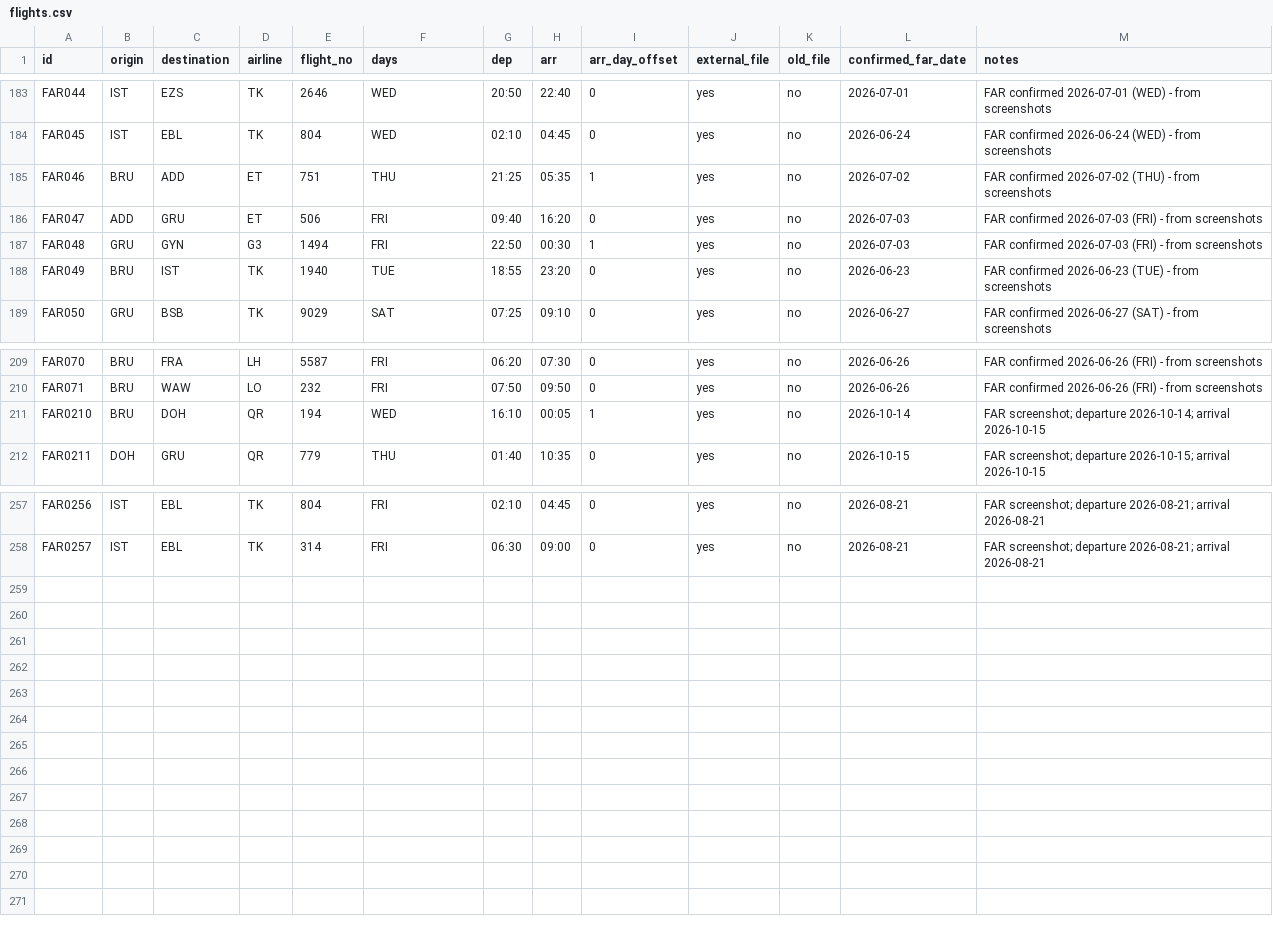
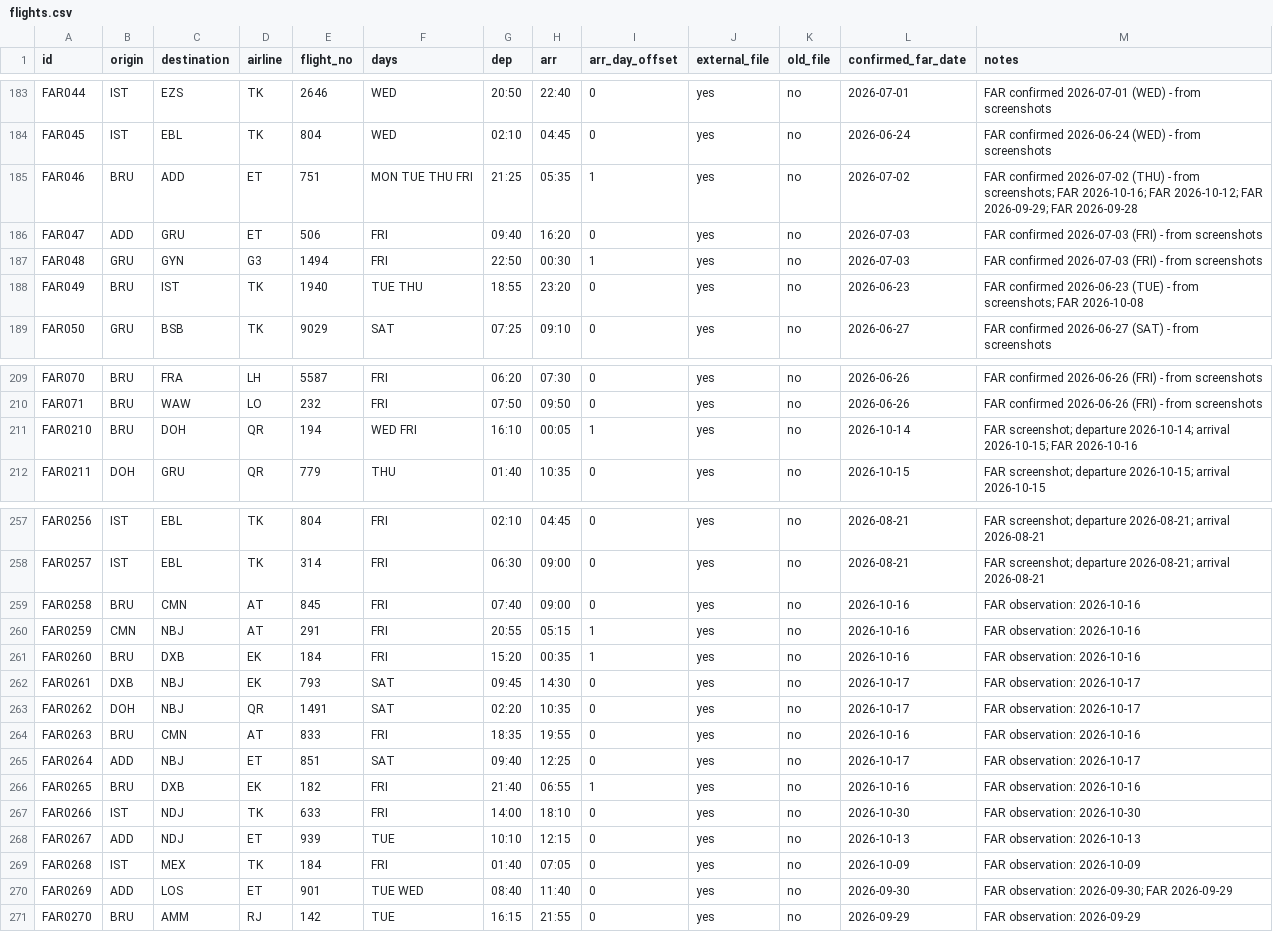
Before and after one commit to osvcar/bru-route-explorer, a CSV file: data/flights.csv, drawn as a sheet; only a part is shown, gaps mark what is left out.

Commit message:
Add files via upload

```diff
--- a/data/flights.csv
+++ b/data/flights.csv
@@ -184,6 +184,6 @@ FAR044,IST,EZS,TK,2646,WED,20:50,22:40,0,yes,no,2026-07-01,FAR confirmed 2026-07
 FAR045,IST,EBL,TK,804,WED,02:10,04:45,0,yes,no,2026-06-24,FAR confirmed 2026-06-24 (WED) - from screenshots
-FAR046,BRU,ADD,ET,751,THU,21:25,05:35,1,yes,no,2026-07-02,FAR confirmed 2026-07-02 (THU) - from screenshots
+FAR046,BRU,ADD,ET,751,MON TUE THU FRI,21:25,05:35,1,yes,no,2026-07-02,FAR confirmed 2026-07-02 (THU) - from screenshots; FAR 2026-10-16; FAR 2026-10-12; FAR 2026-09-29; FAR 2026-09-28
 FAR047,ADD,GRU,ET,506,FRI,09:40,16:20,0,yes,no,2026-07-03,FAR confirmed 2026-07-03 (FRI) - from screenshots
 FAR048,GRU,GYN,G3,1494,FRI,22:50,00:30,1,yes,no,2026-07-03,FAR confirmed 2026-07-03 (FRI) - from screenshots
-FAR049,BRU,IST,TK,1940,TUE,18:55,23:20,0,yes,no,2026-06-23,FAR confirmed 2026-06-23 (TUE) - from screenshots
+FAR049,BRU,IST,TK,1940,TUE THU,18:55,23:20,0,yes,no,2026-06-23,FAR confirmed 2026-06-23 (TUE) - from screenshots; FAR 2026-10-08
 FAR050,GRU,BSB,TK,9029,SAT,07:25,09:10,0,yes,no,2026-06-27,FAR confirmed 2026-06-27 (SAT) - from screenshots
@@ -210,3 +210,3 @@ FAR070,BRU,FRA,LH,5587,FRI,06:20,07:30,0,yes,no,2026-06-26,FAR confirmed 2026-06
 FAR071,BRU,WAW,LO,232,FRI,07:50,09:50,0,yes,no,2026-06-26,FAR confirmed 2026-06-26 (FRI) - from screenshots
-FAR0210,BRU,DOH,QR,194,WED,16:10,00:05,1,yes,no,2026-10-14,FAR screenshot; departure 2026-10-14; arrival 2026-10-15
+FAR0210,BRU,DOH,QR,194,WED FRI,16:10,00:05,1,yes,no,2026-10-14,FAR screenshot; departure 2026-10-14; arrival 2026-10-15; FAR 2026-10-16
 FAR0211,DOH,GRU,QR,779,THU,01:40,10:35,0,yes,no,2026-10-15,FAR screenshot; departure 2026-10-15; arrival 2026-10-15
@@ -258 +258,14 @@ FAR0256,IST,EBL,TK,804,FRI,02:10,04:45,0,yes,no,2026-08-21,FAR screenshot; depar
 FAR0257,IST,EBL,TK,314,FRI,06:30,09:00,0,yes,no,2026-08-21,FAR screenshot; departure 2026-08-21; arrival 2026-08-21
+FAR0258,BRU,CMN,AT,845,FRI,07:40,09:00,0,yes,no,2026-10-16,FAR observation: 2026-10-16
+FAR0259,CMN,NBJ,AT,291,FRI,20:55,05:15,1,yes,no,2026-10-16,FAR observation: 2026-10-16
+FAR0260,BRU,DXB,EK,184,FRI,15:20,00:35,1,yes,no,2026-10-16,FAR observation: 2026-10-16
+FAR0261,DXB,NBJ,EK,793,SAT,09:45,14:30,0,yes,no,2026-10-17,FAR observation: 2026-10-17
+FAR0262,DOH,NBJ,QR,1491,SAT,02:20,10:35,0,yes,no,2026-10-17,FAR observation: 2026-10-17
+FAR0263,BRU,CMN,AT,833,FRI,18:35,19:55,0,yes,no,2026-10-16,FAR observation: 2026-10-16
+FAR0264,ADD,NBJ,ET,851,SAT,09:40,12:25,0,yes,no,2026-10-17,FAR observation: 2026-10-17
+FAR0265,BRU,DXB,EK,182,FRI,21:40,06:55,1,yes,no,2026-10-16,FAR observation: 2026-10-16
+FAR0266,IST,NDJ,TK,633,FRI,14:00,18:10,0,yes,no,2026-10-30,FAR observation: 2026-10-30
+FAR0267,ADD,NDJ,ET,939,TUE,10:10,12:15,0,yes,no,2026-10-13,FAR observation: 2026-10-13
+FAR0268,IST,MEX,TK,184,FRI,01:40,07:05,0,yes,no,2026-10-09,FAR observation: 2026-10-09
+FAR0269,ADD,LOS,ET,901,TUE WED,08:40,11:40,0,yes,no,2026-09-30,FAR observation: 2026-09-30; FAR 2026-09-29
+FAR0270,BRU,AMM,RJ,142,TUE,16:15,21:55,0,yes,no,2026-09-29,FAR observation: 2026-09-29
```
